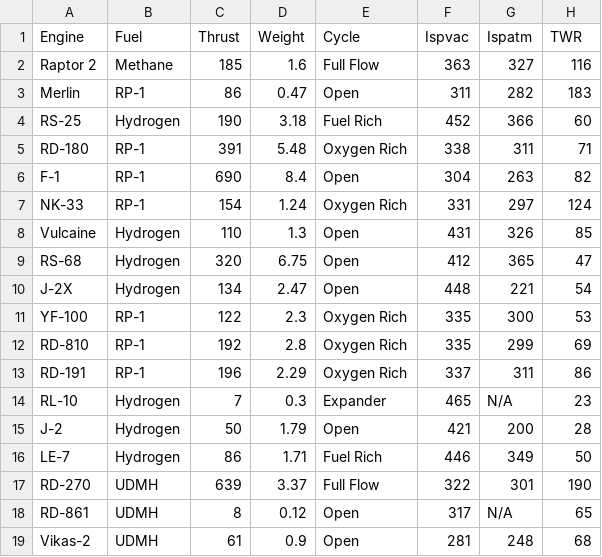
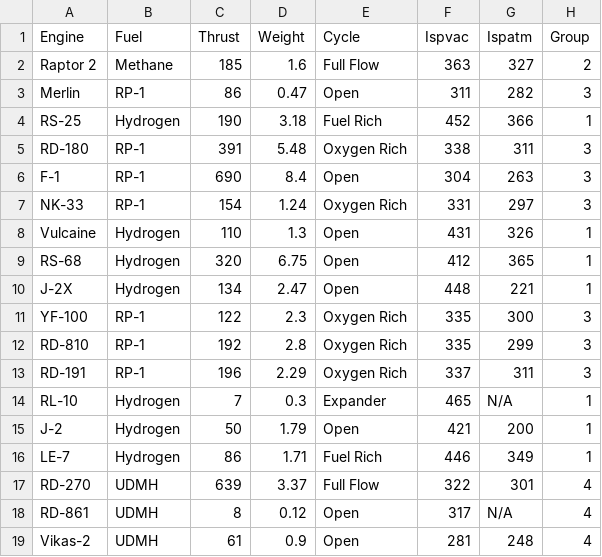
Before and after one commit to CarboAluminate67/LinearRegressionInR, a CSV file: Engines.csv, drawn as a sheet.

```diff
--- a/Engines.csv
+++ b/Engines.csv
@@ -1,19 +1,19 @@
-Engine,Fuel,Thrust,Weight ,Cycle,Ispvac,Ispatm,TWR
-Raptor 2,Methane,185,1.6,Full Flow,363,327,116
-Merlin,RP-1,86,0.47,Open,311,282,183
-RS-25,Hydrogen,190,3.18,Fuel Rich,452,366,60
-RD-180,RP-1,391,5.48,Oxygen Rich,338,311,71
-F-1,RP-1,690,8.4,Open,304,263,82
-NK-33,RP-1,154,1.24,Oxygen Rich,331,297,124
-Vulcaine,Hydrogen,110,1.3,Open,431,326,85
-RS-68,Hydrogen,320,6.75,Open,412,365,47
-J-2X,Hydrogen,134,2.47,Open,448,221,54
-YF-100,RP-1,122,2.3,Oxygen Rich,335,300,53
-RD-810,RP-1,192,2.8,Oxygen Rich,335,299,69
-RD-191,RP-1,196,2.29,Oxygen Rich,337,311,86
-RL-10,Hydrogen,7,0.3,Expander,465,N/A,23
-J-2,Hydrogen,50,1.79,Open,421,200,28
-LE-7,Hydrogen,86,1.71,Fuel Rich,446,349,50
-RD-270,UDMH,639,3.37,Full Flow,322,301,190
-RD-861,UDMH,8,0.12,Open,317,N/A,65
-Vikas-2,UDMH,61,0.9,Open,281,248,68
+Engine,Fuel,Thrust,Weight ,Cycle,Ispvac,Ispatm,Group
+Raptor 2,Methane,185,1.6,Full Flow,363,327,2
+Merlin,RP-1,86,0.47,Open,311,282,3
+RS-25,Hydrogen,190,3.18,Fuel Rich,452,366,1
+RD-180,RP-1,391,5.48,Oxygen Rich,338,311,3
+F-1,RP-1,690,8.4,Open,304,263,3
+NK-33,RP-1,154,1.24,Oxygen Rich,331,297,3
+Vulcaine,Hydrogen,110,1.3,Open,431,326,1
+RS-68,Hydrogen,320,6.75,Open,412,365,1
+J-2X,Hydrogen,134,2.47,Open,448,221,1
+YF-100,RP-1,122,2.3,Oxygen Rich,335,300,3
+RD-810,RP-1,192,2.8,Oxygen Rich,335,299,3
+RD-191,RP-1,196,2.29,Oxygen Rich,337,311,3
+RL-10,Hydrogen,7,0.3,Expander,465,N/A,1
+J-2,Hydrogen,50,1.79,Open,421,200,1
+LE-7,Hydrogen,86,1.71,Fuel Rich,446,349,1
+RD-270,UDMH,639,3.37,Full Flow,322,301,4
+RD-861,UDMH,8,0.12,Open,317,N/A,4
+Vikas-2,UDMH,61,0.9,Open,281,248,4
```
Also changed, not shown: 1 other file.
